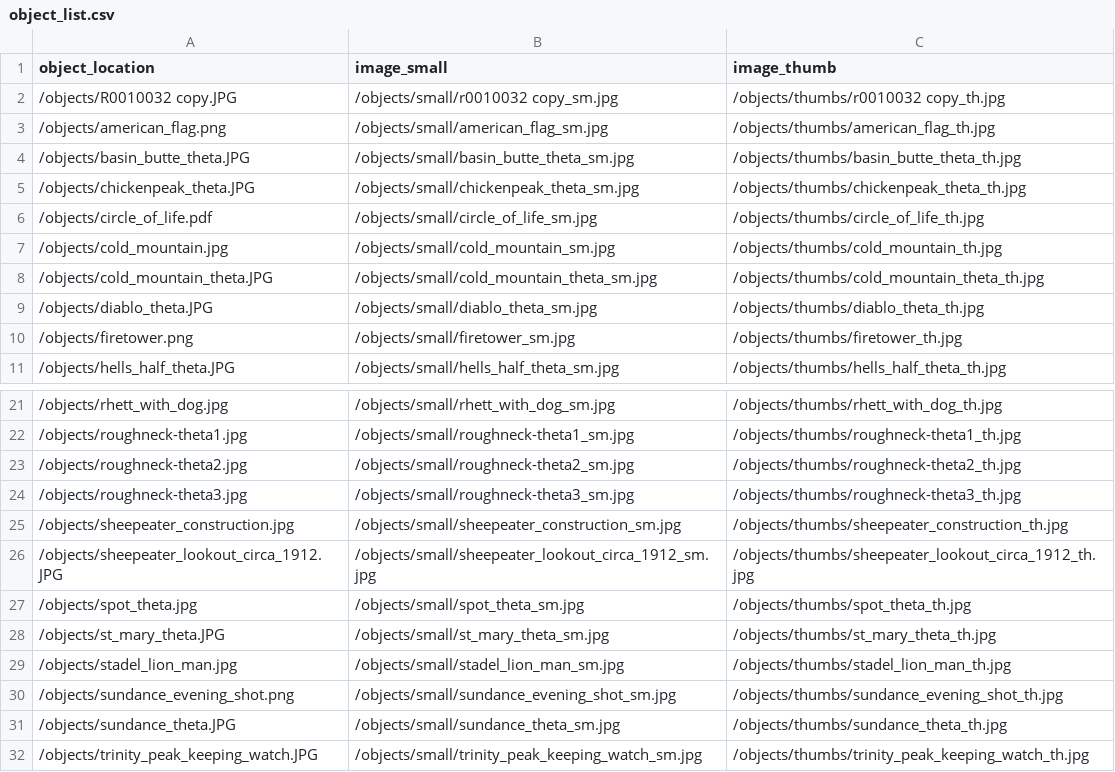
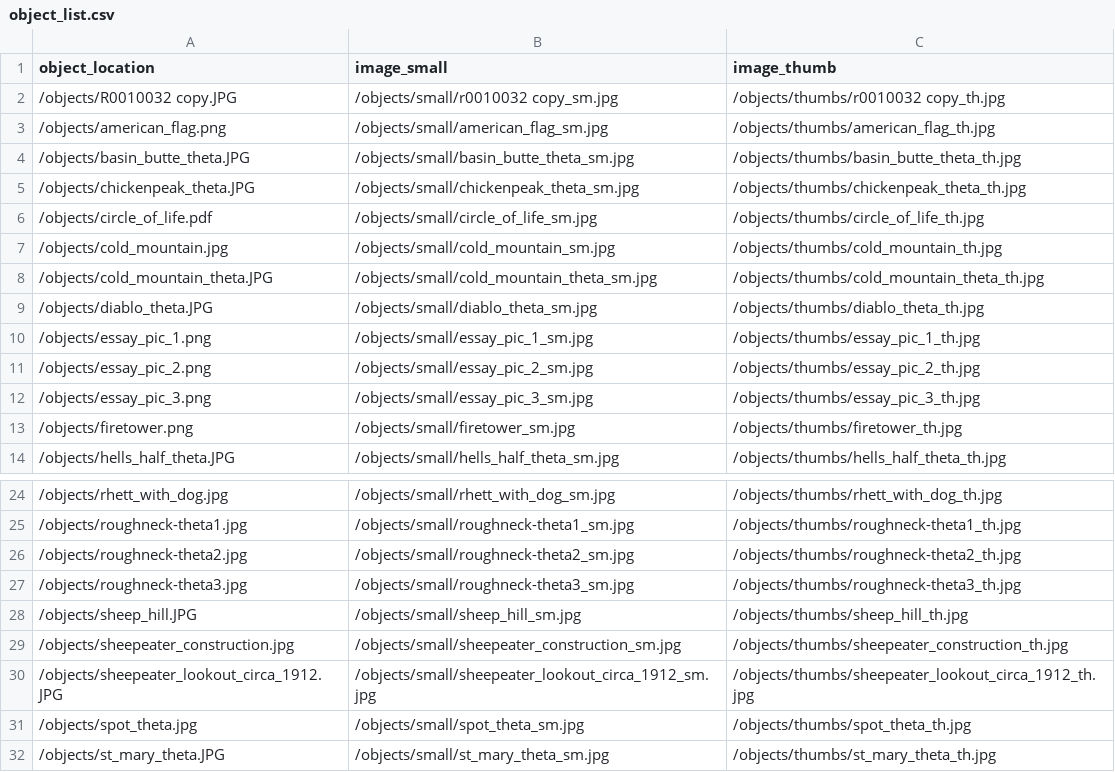
Before and after one commit to thecdil/keepingwatch, a CSV file: objects/object_list.csv, drawn as a sheet; only a part is shown, gaps mark what is left out; the shorter side is filled out with more unchanged rows.

Commit message:
clean up and new objects

```diff
--- a/objects/object_list.csv
+++ b/objects/object_list.csv
@@ -9,2 +9,5 @@ object_location,image_small,image_thumb
 /objects/diablo_theta.JPG,/objects/small/diablo_theta_sm.jpg,/objects/thumbs/diablo_theta_th.jpg
+/objects/essay_pic_1.png,/objects/small/essay_pic_1_sm.jpg,/objects/thumbs/essay_pic_1_th.jpg
+/objects/essay_pic_2.png,/objects/small/essay_pic_2_sm.jpg,/objects/thumbs/essay_pic_2_th.jpg
+/objects/essay_pic_3.png,/objects/small/essay_pic_3_sm.jpg,/objects/thumbs/essay_pic_3_th.jpg
 /objects/firetower.png,/objects/small/firetower_sm.jpg,/objects/thumbs/firetower_th.jpg
@@ -24,2 +27,3 @@ object_location,image_small,image_thumb
 /objects/roughneck-theta3.jpg,/objects/small/roughneck-theta3_sm.jpg,/objects/thumbs/roughneck-theta3_th.jpg
+/objects/sheep_hill.JPG,/objects/small/sheep_hill_sm.jpg,/objects/thumbs/sheep_hill_th.jpg
 /objects/sheepeater_construction.jpg,/objects/small/sheepeater_construction_sm.jpg,/objects/thumbs/sheepeater_construction_th.jpg
```
Also changed, not shown: 15 other files.
